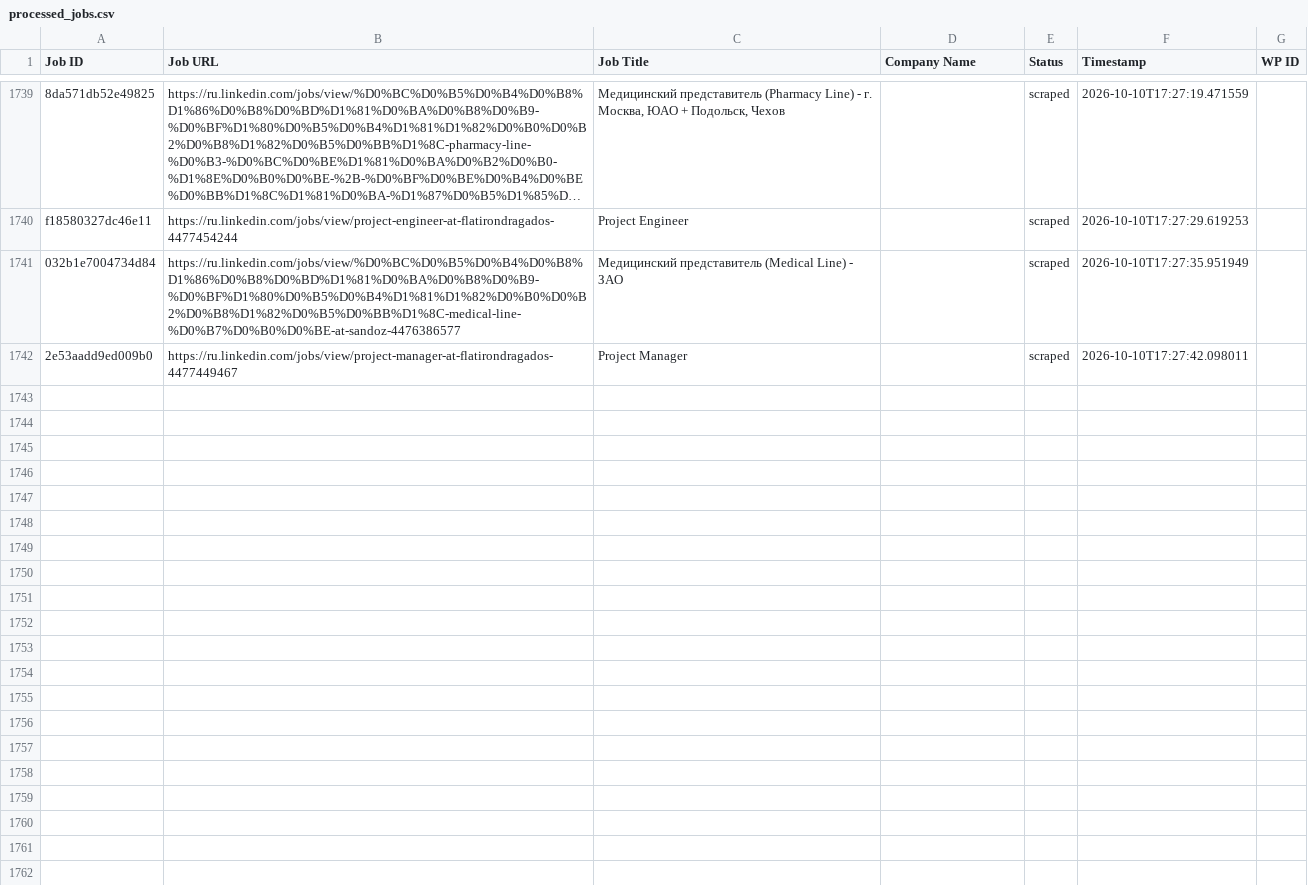
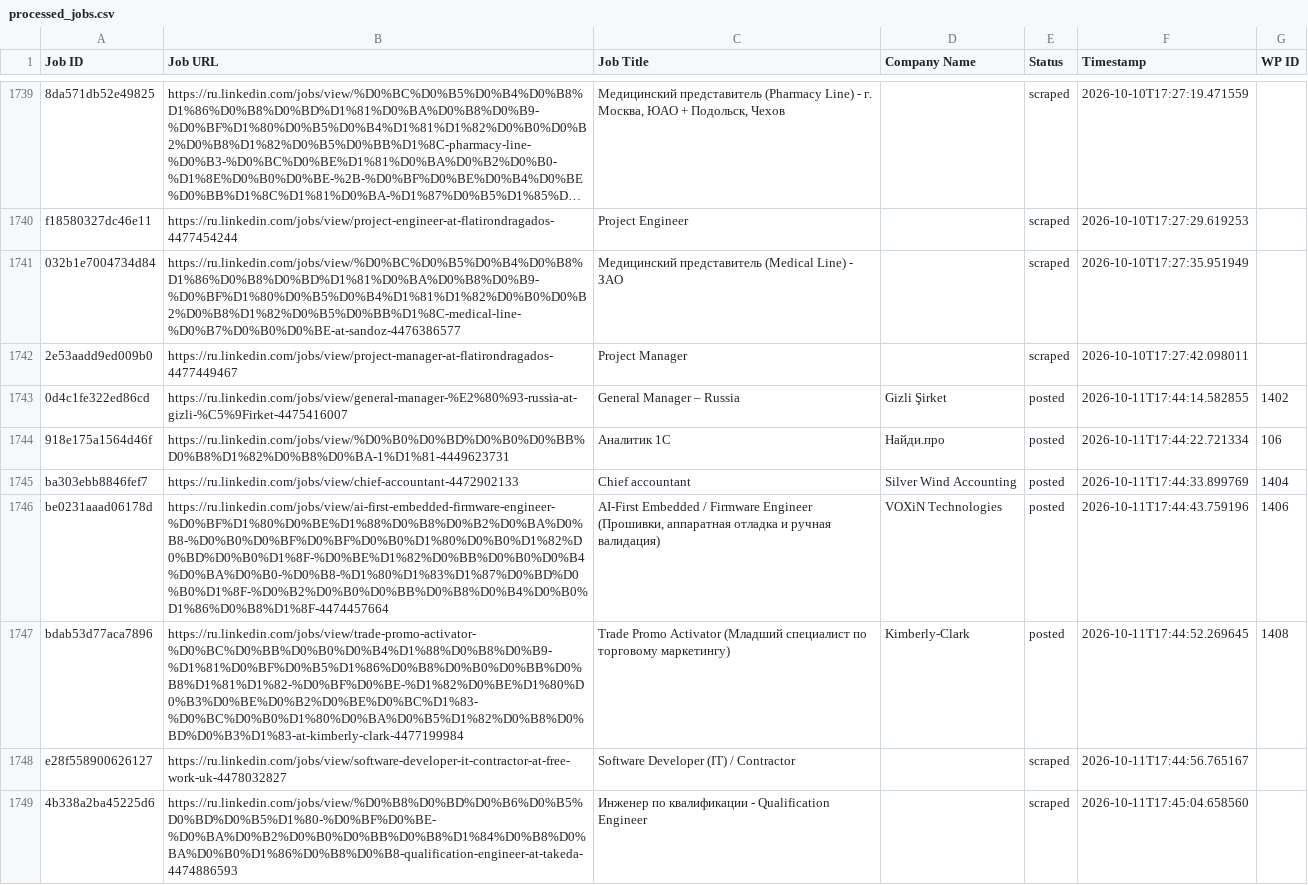
Before and after one commit to vindoky/ru, a CSV file: processed_jobs.csv, drawn as a sheet; only a part is shown, gaps mark what is left out; long unchanged cells end in …; the diff covers the shown part only.

```diff
--- a/processed_jobs.csv
+++ b/processed_jobs.csv
@@ -1742 +1742,8 @@ f18580327dc46e11,https://ru.linkedin.com/jobs/view/project-engineer-at-flatirond
 2e53aadd9ed009b0,https://ru.linkedin.com/jobs/view/project-manager-at-flatirondragados-4477449467,Project Manager,,scraped,2026-10-10T17:27:42.098011,
+0d4c1fe322ed86cd,https://ru.linkedin.com/jobs/view/general-manager-%E2%80%93-russia-at-gizli-%C5%9Firket-4475416007,General Manager – Russia,Gizli Şirket,posted,2026-10-11T17:44:14.582855,1402
+918e175a1564d46f,https://ru.linkedin.com/jobs/view/%D0%B0%D0%BD%D0%B0%D0%BB%D0%B8%D1%82%D0%B8%D0%BA-1%D1%81-4449623731,Аналитик 1С,Найди.про,posted,2026-10-11T17:44:22.721334,106
+ba303ebb8846fef7,https://ru.linkedin.com/jobs/view/chief-accountant-4472902133,Chief accountant,Silver Wind Accounting,posted,2026-10-11T17:44:33.899769,1404
+be0231aaad06178d,https://ru.linkedin.com/jobs/view/ai-first-embedded-firmware-engineer-%D0%BF%D1%80%D0%BE%D1%88%D0%B8%D0%B2%D0%BA%D0%B8-%D0%B0%D0%BF%D0%BF%D0%B0%D1%80%D0%B0%D1%82%D0%BD%D0%B0%D1%8F-%D0%BE%D1%82%D0%BB%D0%B0%D0%B4%D0%BA%D0%B0-%D0%B8-%D1%80%D1%83%D1%87%D0%BD%D0%B0%D1%8F-%D0%B2%D0%B0%D0%BB%D0%B8%D0%B4%D0%B0%D1%86%D0%B8%D1%8F-4474457664,"AI-First Embedded / Firmware Engineer (Прошивки, аппаратная отладка и ручная валидация)",VOXiN Technologies,posted,2026-10-11T17:44:43.759196,1406
+bdab53d77aca7896,https://ru.linkedin.com/jobs/view/trade-promo-activator-%D0%BC%D0%BB%D0%B0%D0%B4%D1%88%D0%B8%D0%B9-%D1%81%D0%BF%D0%B5%D1%86%D0%B8%D0%B0%D0%BB%D0%B8%D1%81%D1%82-%D0%BF%D0%BE-%D1%82%D0%BE%D1%80%D0%B3%D0%BE%D0%B2%D0%BE%D0%BC%D1%83-%D0%BC%D0%B0%D1%80%D0%BA%D0%B5%D1%82%D0%B8%D0%BD%D0%B3%D1%83-at-kimberly-clark-4477199984,Trade Promo Activator (Младший специалист по торговому маркетингу),Kimberly-Clark,posted,2026-10-11T17:44:52.269645,1408
+e28f558900626127,https://ru.linkedin.com/jobs/view/software-developer-it-contractor-at-free-work-uk-4478032827,Software Developer (IT) / Contractor,,scraped,2026-10-11T17:44:56.765167,
+4b338a2ba45225d6,https://ru.linkedin.com/jobs/view/%D0%B8%D0%BD%D0%B6%D0%B5%D0%BD%D0%B5%D1%80-%D0%BF%D0%BE-%D0%BA%D0%B2%D0%B0%D0%BB%D0%B8%D1%84%D0%B8%D0%BA%D0%B0%D1%86%D0%B8%D0%B8-qualification-engineer-at-takeda-4474886593,Инженер по квалификации - Qualification Engineer,,scraped,2026-10-11T17:45:04.658560,
```
Also changed, not shown: 6 added rows elsewhere in this file.
